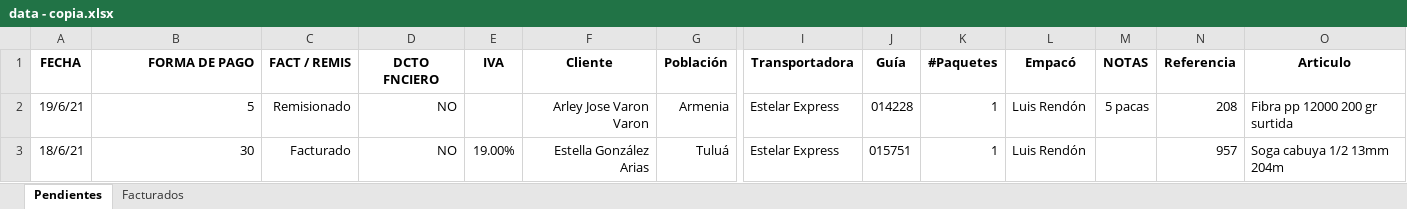
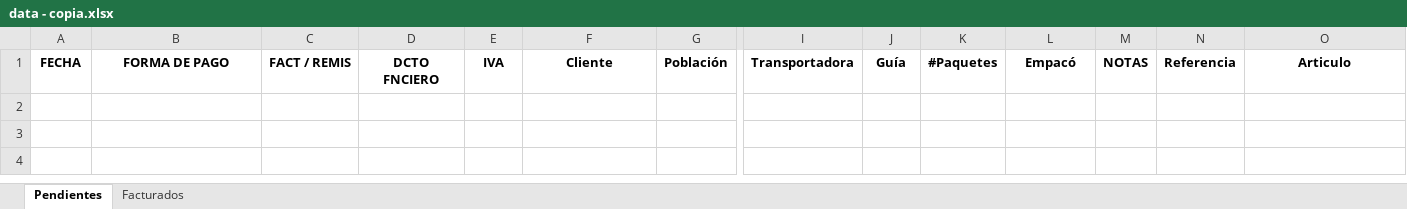
Before and after one commit to bryanMontoya/alegraApp, an Excel workbook: data - copia.xlsx, sheet Pendientes, drawn as a sheet; only a part is shown, gaps mark what is left out; values as stored, in another font and other column widths than the file's, no borders; rows hold the shown columns only; the diff names each change by its address in the sheet, - before the commit and + after, or states it on an @@ line.

Commit message:
Llamado a la Api. Borrado de facturas enviadas.

```diff
--- a/data - copia.xlsx (sheet Pendientes)
+++ b/data - copia.xlsx (sheet Pendientes)
-B1 alignment: right
+B1 alignment: center
-row 2: 19/6/21 | 5 | Remisionado | NO |  | Arley Jose Varon Varon | Armenia | Estelar Express | 014228 | 1 | Luis Rendón | 5 pacas | 208 | Fibra pp 12000 200 gr surtida
-row 3: 18/6/21 | 30 | Facturado | NO | 19.00% | Estella González Arias | Tuluá | Estelar Express | 015751 | 1 | Luis Rendón |  | 957 | Soga cabuya 1/2 13mm 204m
```
Also changed, not shown: sheet Facturados, data.xlsx, 4 other files.
